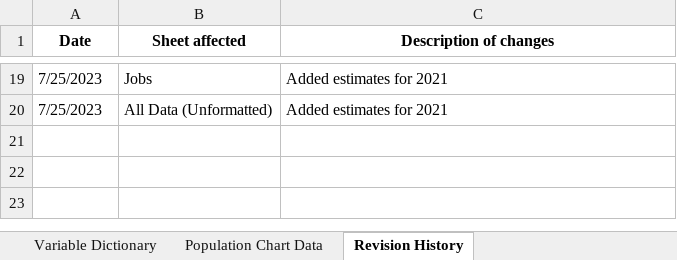
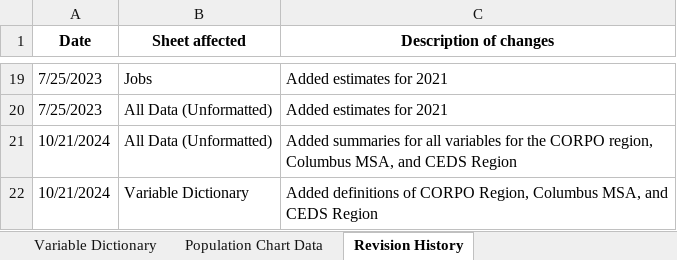
Before and after one commit to morpc/morpc-county-controls, an Excel workbook: deliverables/CountyControls_WEB.xlsx, sheet Revision History, drawn as a sheet; only a part is shown, gaps mark what is left out; values as stored, in another font and other column widths than the file's, no borders; the diff names each change by its address in the sheet, - before the commit and + after, or states it on an @@ line.

Commit message:
Add summaries for several county-based regions to All Data sheet and CSV
Specifically CORPO region, CEDS region, and Columbus MSA

```diff
--- a/deliverables/CountyControls_WEB.xlsx (sheet Revision History)
+++ b/deliverables/CountyControls_WEB.xlsx (sheet Revision History)
+row 21: 10/21/2024 | All Data (Unformatted) | Added summaries for all variables for the CORPO region, Columbus MSA, and CEDS Region
+row 22: 10/21/2024 | Variable Dictionary | Added definitions of CORPO Region, Columbus MSA, and CEDS Region
```
Also changed, not shown: sheet CountyControls_WEB_AllData, sheet Variable Dictionary, other sheet tabs, formulas that keep their value, 2 other files.
